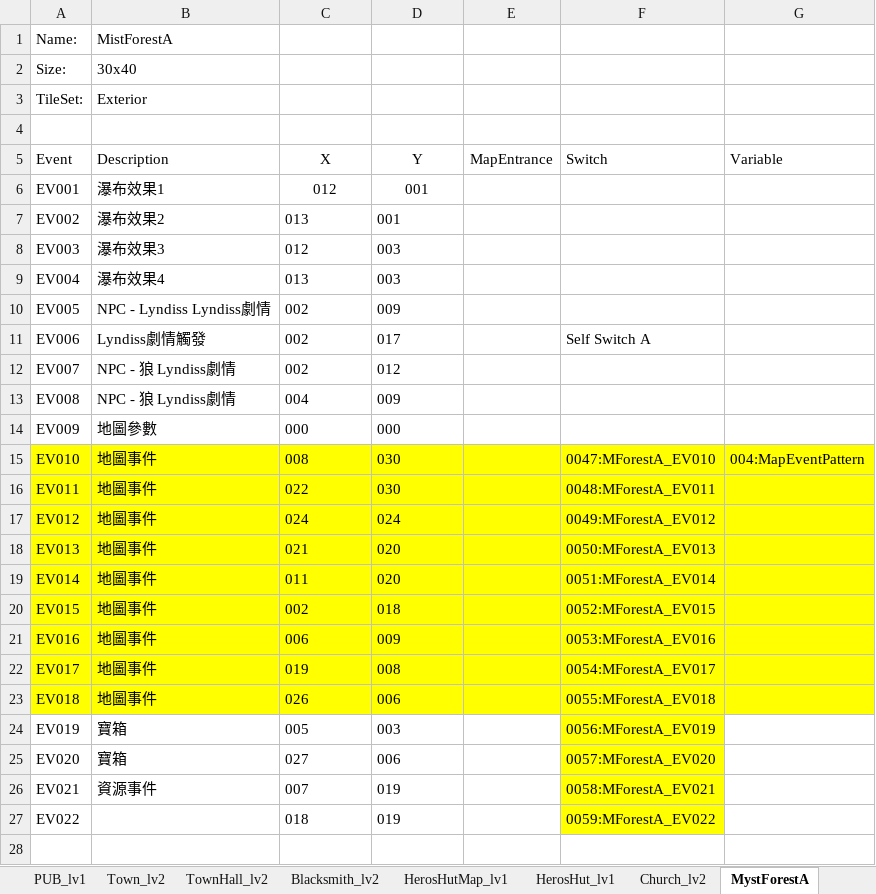
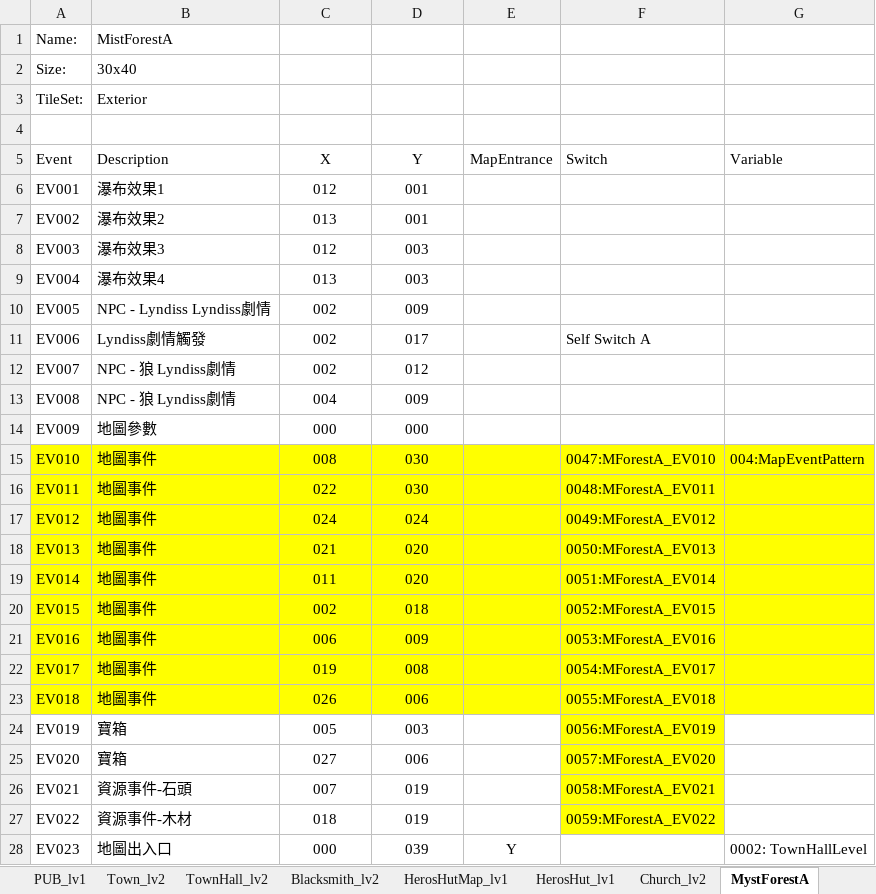
Before and after one commit to staynight0083/ProjectT, an Excel workbook: SwitchVariableConf.xlsx, sheet MystForestA, drawn as a sheet; values as stored, in another font and other column widths than the file's, no borders; the diff names each change by its address in the sheet, - before the commit and + after, or states it on an @@ line.

Commit message:
Update MystForestB map. Add map event and map exit

```diff
--- a/SwitchVariableConf.xlsx (sheet MystForestA)
+++ b/SwitchVariableConf.xlsx (sheet MystForestA)
-C7:D27 alignment: left
+C7:D27 alignment: center
-B26 (Description): 資源事件
+B26 (Description): 資源事件-石頭
-B27 (Description): (empty)
+B27 (Description): 資源事件-木材
+row 28: EV023 | 地圖出入口 | 000 | 039 | Y |  | 0002: TownHallLevel
```
Also changed, not shown: sheet Switch, sheet resource, other sheet tabs, 7 other files.
